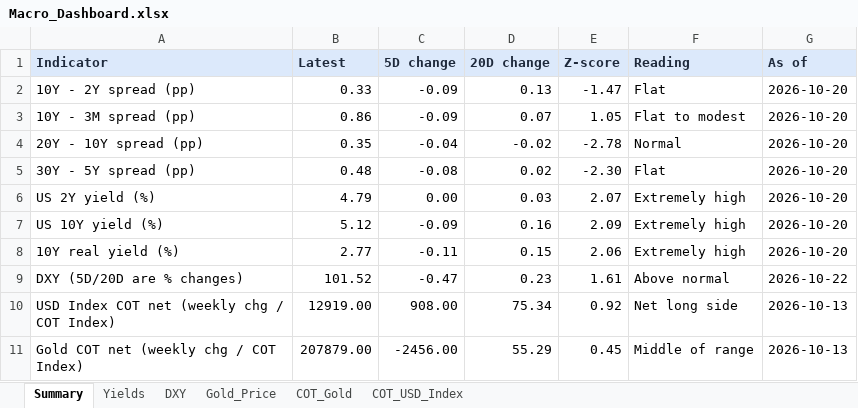
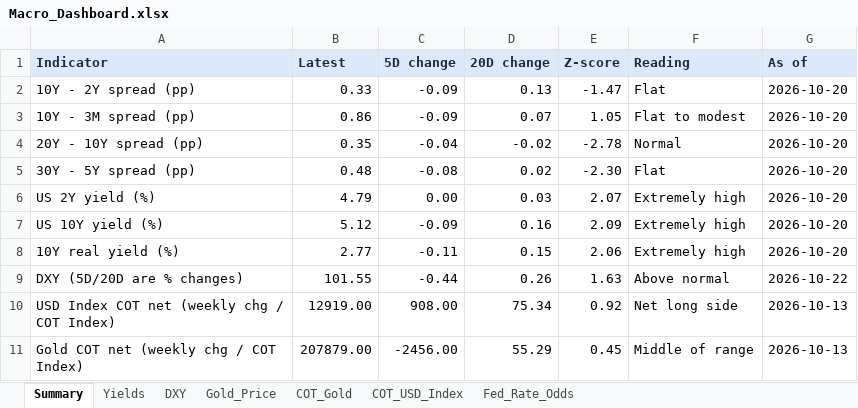
Before and after one commit to velourofficialdev/macro-dashboard, an Excel workbook: Macro_Dashboard.xlsx, sheet Summary, drawn as a sheet; values as stored, in another font and other column widths than the file's, no borders; the diff names each change by its address in the sheet, - before the commit and + after, or states it on an @@ line.

```diff
--- a/Macro_Dashboard.xlsx (sheet Summary)
+++ b/Macro_Dashboard.xlsx (sheet Summary)
+sheet tab: Fed_Rate_Odds
-B9 (Latest): 101.52
+B9 (Latest): 101.55
-C9 (5D change): -0.47
+C9 (5D change): -0.44
-D9 (20D change): 0.23
+D9 (20D change): 0.26
-E9 (Z-score): 1.61
+E9 (Z-score): 1.63
```
Also changed, not shown: sheet Gold_Price, sheet DXY, 1 other file.
